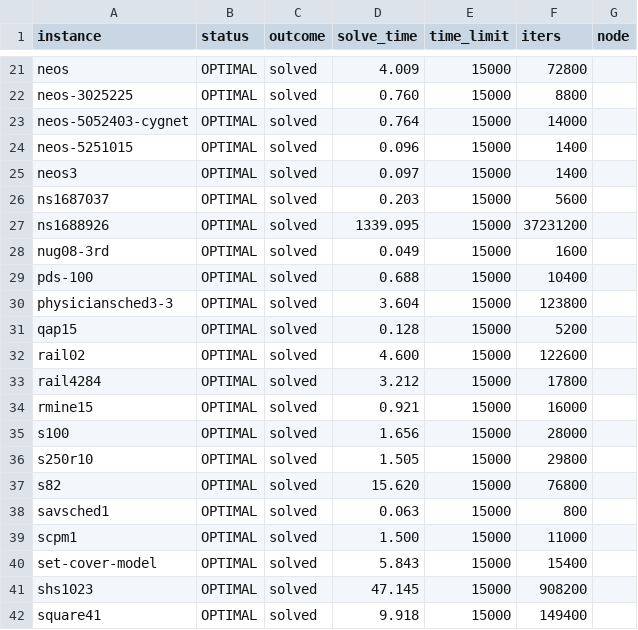
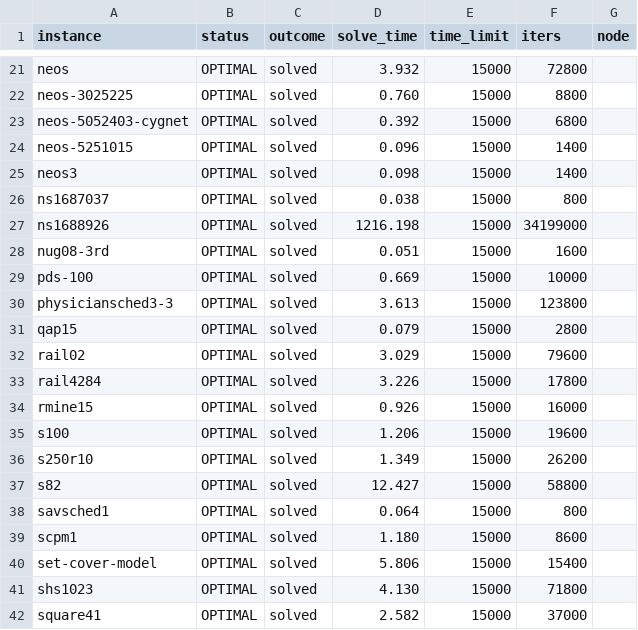
Before and after one commit to MIT-Lu-Lab/H-PDLP, a CSV file: result/mittelmann/pslp/cuhsdlp_eps1e4.csv, drawn as a sheet; only a part is shown, gaps mark what is left out; the diff covers the shown part only; the diff names each change by its address in the sheet, - before the commit and + after, or states it on an @@ line.

```diff
--- a/result/mittelmann/pslp/cuhsdlp_eps1e4.csv
+++ b/result/mittelmann/pslp/cuhsdlp_eps1e4.csv
-D21 (solve_time): 4.009
+D21 (solve_time): 3.932
-D23 (solve_time): 0.764
+D23 (solve_time): 0.392
-F23 (iters): 14000
+F23 (iters): 6800
-D25 (solve_time): 0.097
+D25 (solve_time): 0.098
-D26 (solve_time): 0.203
+D26 (solve_time): 0.038
-F26 (iters): 5600
+F26 (iters): 800
-D27 (solve_time): 1339.095
+D27 (solve_time): 1216.198
-F27 (iters): 37231200
+F27 (iters): 34199000
-D28 (solve_time): 0.049
+D28 (solve_time): 0.051
-D29 (solve_time): 0.688
+D29 (solve_time): 0.669
-F29 (iters): 10400
+F29 (iters): 10000
-D30 (solve_time): 3.604
+D30 (solve_time): 3.613
-D31 (solve_time): 0.128
+D31 (solve_time): 0.079
-F31 (iters): 5200
+F31 (iters): 2800
-D32 (solve_time): 4.600
+D32 (solve_time): 3.029
-F32 (iters): 122600
+F32 (iters): 79600
-D33 (solve_time): 3.212
+D33 (solve_time): 3.226
-D34 (solve_time): 0.921
+D34 (solve_time): 0.926
-D35 (solve_time): 1.656
+D35 (solve_time): 1.206
-F35 (iters): 28000
+F35 (iters): 19600
-D36 (solve_time): 1.505
+D36 (solve_time): 1.349
-F36 (iters): 29800
+F36 (iters): 26200
-D37 (solve_time): 15.620
+D37 (solve_time): 12.427
-F37 (iters): 76800
+F37 (iters): 58800
-D38 (solve_time): 0.063
+D38 (solve_time): 0.064
-D39 (solve_time): 1.500
+D39 (solve_time): 1.180
-F39 (iters): 11000
+F39 (iters): 8600
-D40 (solve_time): 5.843
+D40 (solve_time): 5.806
-D41 (solve_time): 47.145
+D41 (solve_time): 4.130
-F41 (iters): 908200
+F41 (iters): 71800
-D42 (solve_time): 9.918
+D42 (solve_time): 2.582
-F42 (iters): 149400
+F42 (iters): 37000
```
Also changed, not shown: 45 edited cells elsewhere in this file, result/miplib/pslp/cuhsdlp_eps1e4.csv, result/miplib/pslp/cuhsdlp_eps1e8.csv, 5 other files.
